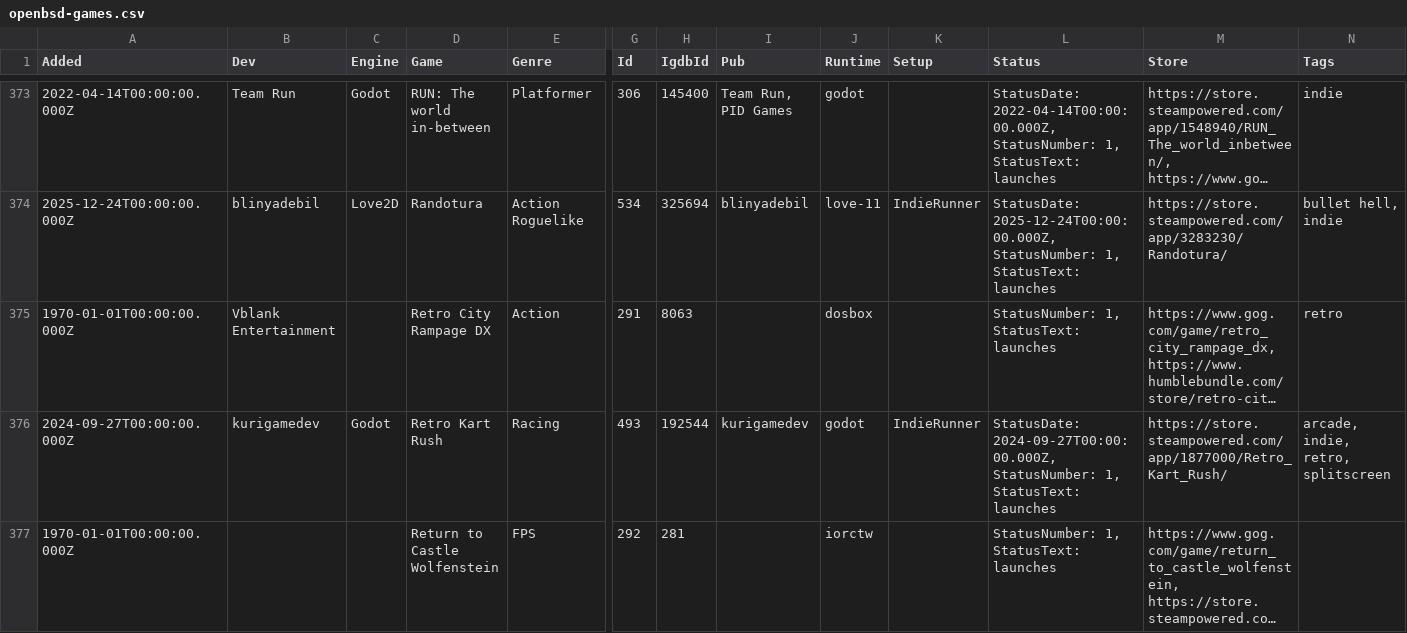
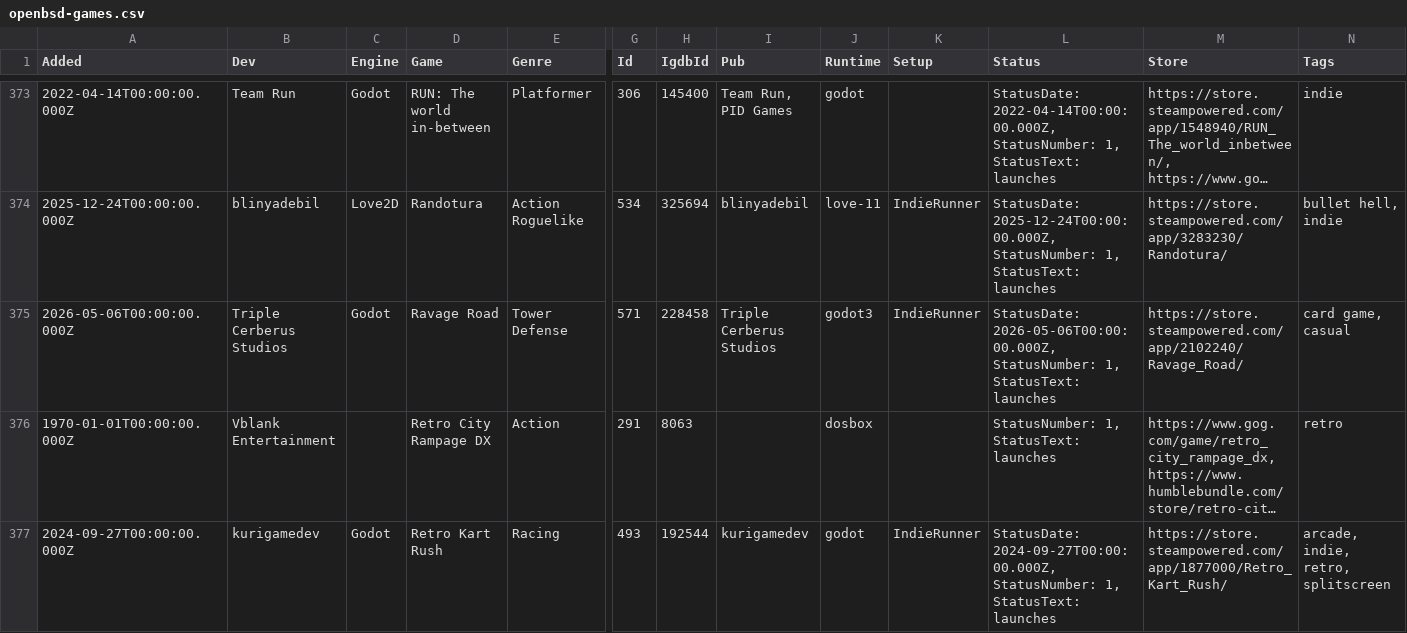
Before and after one commit to playonbsd/OpenBSD-Games-Database, a CSV file: openbsd-games.csv, drawn as a sheet; only a part is shown, gaps mark what is left out; the shorter side is filled out with more unchanged rows; long unchanged cells end in …; rows hold the shown columns only; the diff names each change by its address in the sheet, - before the commit and + after, or states it on an @@ line.

Commit message:
add Ravage Road

```diff
--- a/openbsd-games.csv
+++ b/openbsd-games.csv
+row 375: 2026-05-06T00:00:00.000Z | Triple Cerberus Studios | Godot | Ravage Road | Tower Defense | 571 | 228458 | Triple Cerberus Studios | godot3 | IndieRunner | StatusDate: 2026-05-06T00:00:00.000Z, StatusNumber: 1, StatusText: launches | https://store.steampowered.com/app/2102240/Ravage_Road/ | card game, casual
```
Also changed, not shown: 3 other files.
